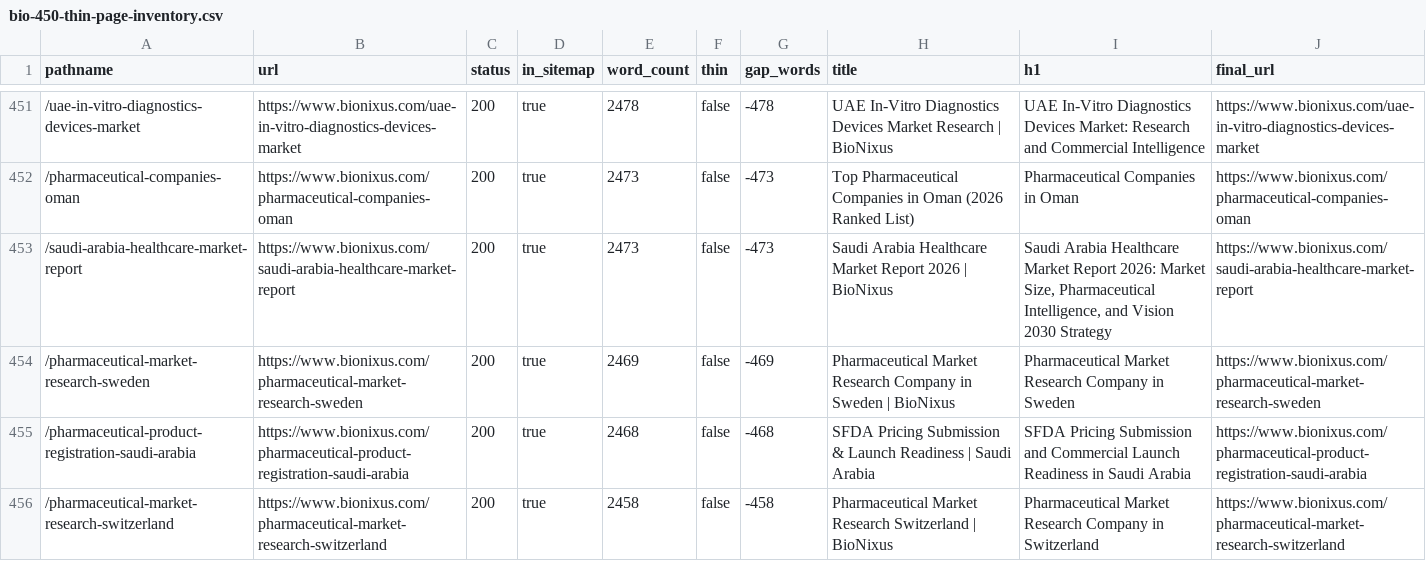
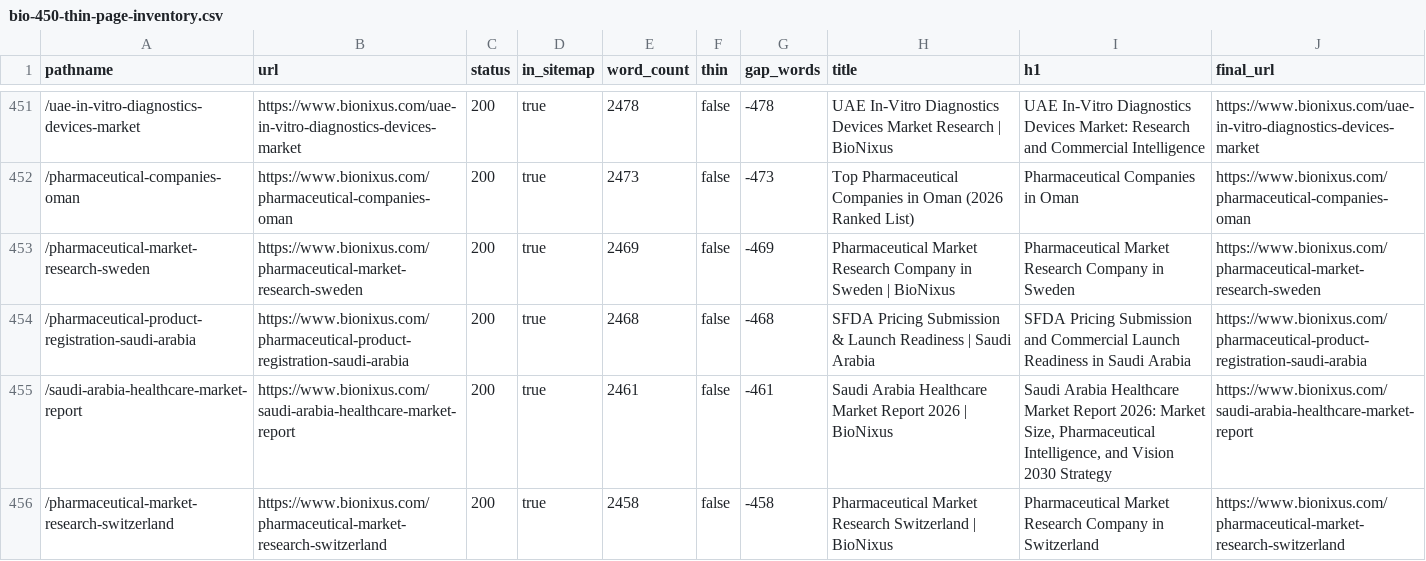
Before and after one commit to bionixus/bio-nixus-insight, a CSV file: docs/seo/bio-450-thin-page-inventory.csv, drawn as a sheet; only a part is shown, gaps mark what is left out; the diff covers the shown part only.

```diff
--- a/docs/seo/bio-450-thin-page-inventory.csv
+++ b/docs/seo/bio-450-thin-page-inventory.csv
@@ -452,5 +452,5 @@ pathname,url,status,in_sitemap,word_count,thin,gap_words,title,h1,final_url
 /pharmaceutical-companies-oman,https://www.bionixus.com/pharmaceutical-companies-oman,200,true,2473,false,-473,"Top Pharmaceutical Companies in Oman (2026 Ranked List)","Pharmaceutical Companies in Oman",https://www.bionixus.com/pharmaceutical-companies-oman
-/saudi-arabia-healthcare-market-report,https://www.bionixus.com/saudi-arabia-healthcare-market-report,200,true,2473,false,-473,"Saudi Arabia Healthcare Market Report 2026 | BioNixus","Saudi Arabia Healthcare Market Report 2026: Market Size, Pharmaceutical Intelligence, and Vision 2030 Strategy",https://www.bionixus.com/saudi-arabia-healthcare-market-report
 /pharmaceutical-market-research-sweden,https://www.bionixus.com/pharmaceutical-market-research-sweden,200,true,2469,false,-469,"Pharmaceutical Market Research Company in Sweden | BioNixus","Pharmaceutical Market Research Company in Sweden",https://www.bionixus.com/pharmaceutical-market-research-sweden
 /pharmaceutical-product-registration-saudi-arabia,https://www.bionixus.com/pharmaceutical-product-registration-saudi-arabia,200,true,2468,false,-468,"SFDA Pricing Submission & Launch Readiness | Saudi Arabia","SFDA Pricing Submission and Commercial Launch Readiness in Saudi Arabia",https://www.bionixus.com/pharmaceutical-product-registration-saudi-arabia
+/saudi-arabia-healthcare-market-report,https://www.bionixus.com/saudi-arabia-healthcare-market-report,200,true,2461,false,-461,"Saudi Arabia Healthcare Market Report 2026 | BioNixus","Saudi Arabia Healthcare Market Report 2026: Market Size, Pharmaceutical Intelligence, and Vision 2030 Strategy",https://www.bionixus.com/saudi-arabia-healthcare-market-report
 /pharmaceutical-market-research-switzerland,https://www.bionixus.com/pharmaceutical-market-research-switzerland,200,true,2458,false,-458,"Pharmaceutical Market Research Switzerland | BioNixus","Pharmaceutical Market Research Company in Switzerland",https://www.bionixus.com/pharmaceutical-market-research-switzerland
```
Also changed, not shown: 6 added rows, 6 removed rows and 2 edited cells elsewhere in this file, 4 other files.
